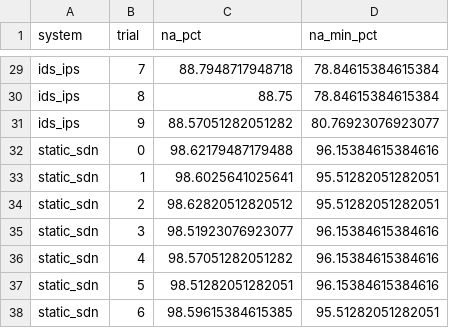
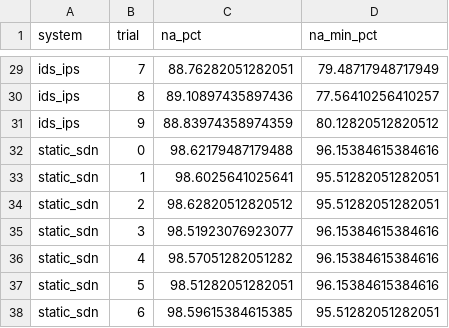
Before and after one commit to saadamirlive-blip/sdn-microsegmentation-reproduction, a CSV file: results/network_availability.csv, drawn as a sheet; only a part is shown, gaps mark what is left out; the diff covers the shown part only; the diff names each change by its address in the sheet, - before the commit and + after, or states it on an @@ line.

```diff
--- a/results/network_availability.csv
+++ b/results/network_availability.csv
-C29 (na_pct): 88.7948717948718
+C29 (na_pct): 88.76282051282051
-D29 (na_min_pct): 78.84615384615384
+D29 (na_min_pct): 79.48717948717949
-C30 (na_pct): 88.75
+C30 (na_pct): 89.10897435897436
-D30 (na_min_pct): 78.84615384615384
+D30 (na_min_pct): 77.56410256410257
-C31 (na_pct): 88.57051282051282
+C31 (na_pct): 88.83974358974359
-D31 (na_min_pct): 80.76923076923077
+D31 (na_min_pct): 80.12820512820512
```
Also changed, not shown: 31 edited cells elsewhere in this file, results/availability_timeline.csv, results/containment_by_vector.csv, 48 other files.
